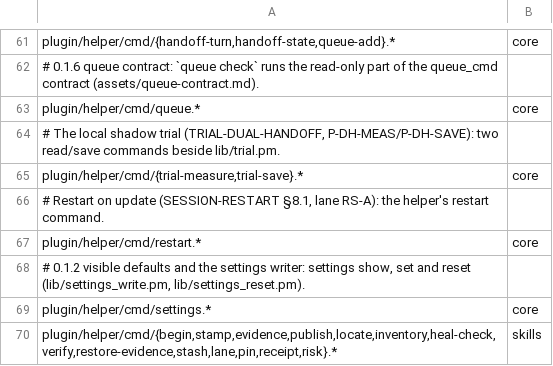
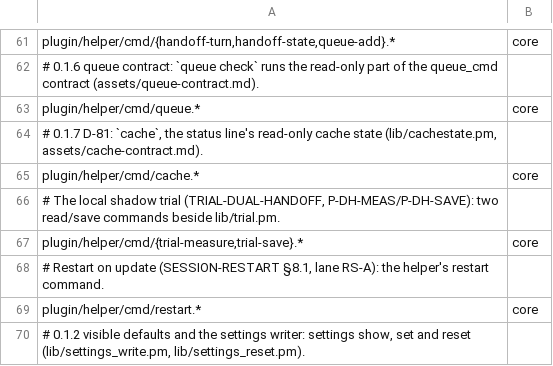
Before and after one commit to RuslanTar/afk-compact, a TSV file: OWNERS.tsv, drawn as a sheet; only a part is shown, gaps mark what is left out; the shorter side is filled out with more unchanged rows; the diff names each change by its address in the sheet, - before the commit and + after, or states it on an @@ line.

Commit message:
helper: cache tells a status line whether the prompt cache is warm, from Claude Code's prompt_cache or the transcript's last main request, with keep-warm from a per-session state file; SessionStart keeps a stable shim; prune deletes state of sessions ended over 7 days ago

```diff
--- a/OWNERS.tsv
+++ b/OWNERS.tsv
+row 64: # 0.1.7 D-81: `cache`, the status line's read-only cache state (lib/cachestate.pm, assets/cache-contract.md).
+row 65: plugin/helper/cmd/cache.* | core
```
Also changed, not shown: 7 other files.
